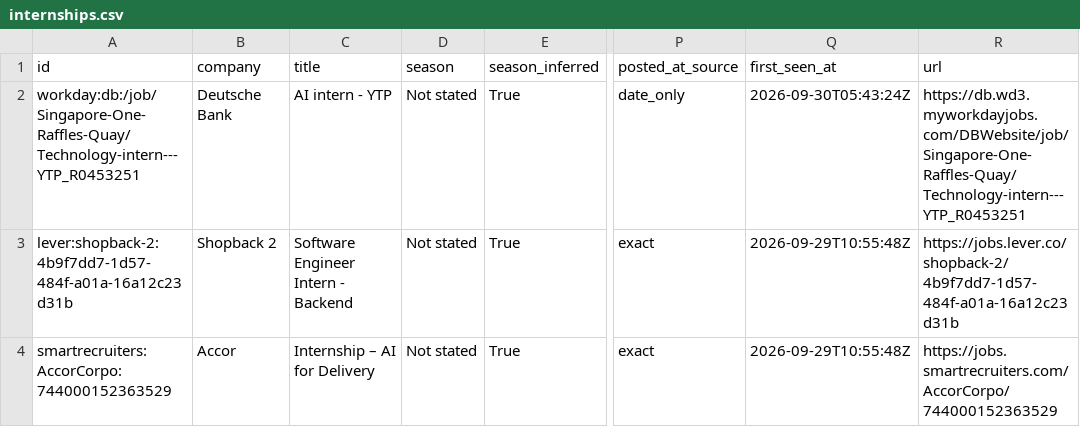
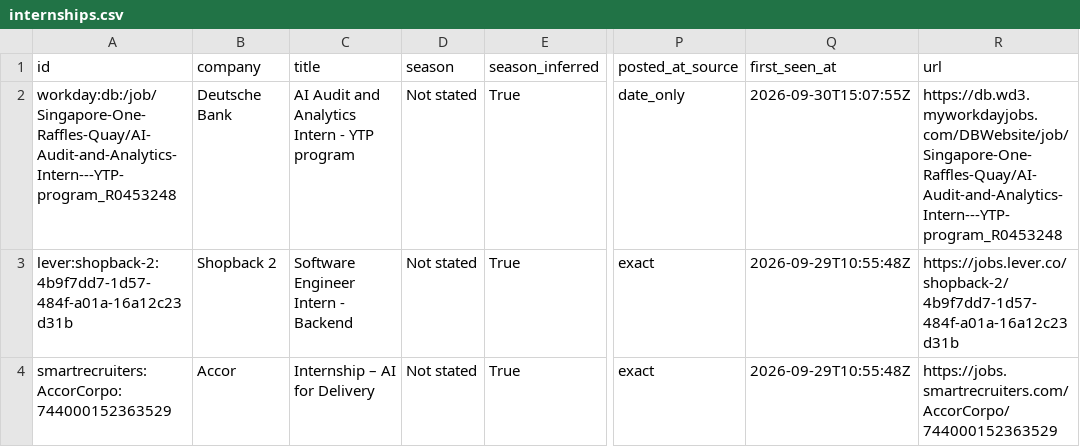
Before and after one commit to CrunchyBiscuit19/Automated-List-Of-Summer-2027-and-Fall-2026-Tech-Internships, a CSV file: data/internships.csv, drawn as a sheet; only a part is shown, gaps mark what is left out; the diff names each change by its address in the sheet, - before the commit and + after, or states it on an @@ line.

```diff
--- a/data/internships.csv
+++ b/data/internships.csv
-A2 (id): workday:db:/job/Singapore-One-Raffles-Quay/Technology-intern---YTP_R0453251
+A2 (id): workday:db:/job/Singapore-One-Raffles-Quay/AI-Audit-and-Analytics-Intern---YTP-program_R0453248
-C2 (title): AI intern - YTP
+C2 (title): AI Audit and Analytics Intern - YTP program
-Q2 (first_seen_at): 2026-09-30T05:43:24Z
+Q2 (first_seen_at): 2026-09-30T15:07:55Z
-R2 (url): https://db.wd3.myworkdayjobs.com/DBWebsite/job/Singapore-One-Raffles-Quay/Technology-intern---YTP_R0453251
+R2 (url): https://db.wd3.myworkdayjobs.com/DBWebsite/job/Singapore-One-Raffles-Quay/AI-Audit-and-Analytics-Intern---YTP-program_R0453248
```
Also changed, not shown: docs/internships.csv, 14 other files.
